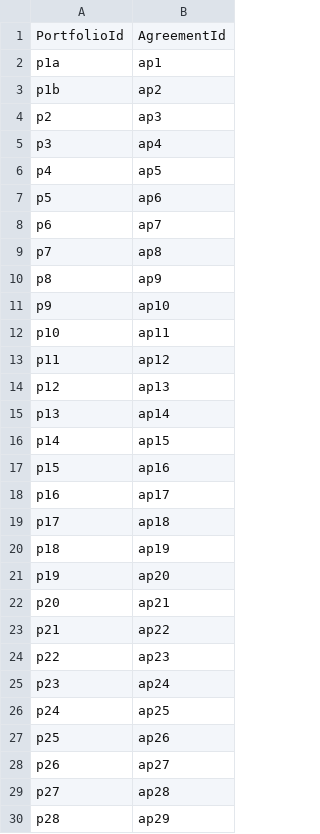
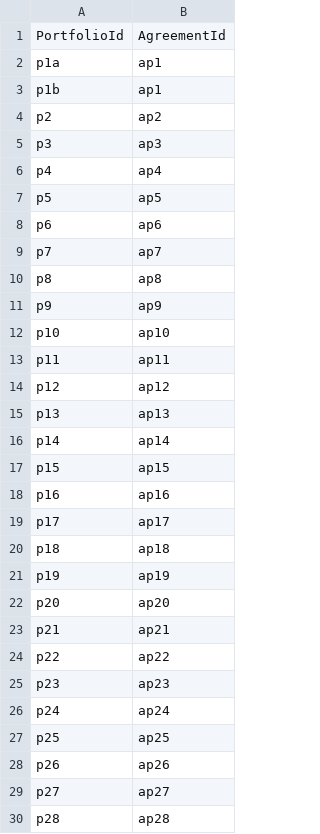
Before and after one commit to AcuoFS/acuo-data, a CSV file: graph-data/clients/Palo/csv/portfolios.csv, drawn as a sheet; only a part is shown; the diff covers the shown part only.

Commit message:
OW-733 fixed agreementIds in portfolio csv

```diff
--- a/graph-data/clients/Palo/csv/portfolios.csv
+++ b/graph-data/clients/Palo/csv/portfolios.csv
@@ -2,29 +2,29 @@ PortfolioId,AgreementId
 p1a,ap1
-p1b,ap2
-p2,ap3
-p3,ap4
-p4,ap5
-p5,ap6
-p6,ap7
-p7,ap8
-p8,ap9
-p9,ap10
-p10,ap11
-p11,ap12
-p12,ap13
-p13,ap14
-p14,ap15
-p15,ap16
-p16,ap17
-p17,ap18
-p18,ap19
-p19,ap20
-p20,ap21
-p21,ap22
-p22,ap23
-p23,ap24
-p24,ap25
-p25,ap26
-p26,ap27
-p27,ap28
-p28,ap29
+p1b,ap1
+p2,ap2
+p3,ap3
+p4,ap4
+p5,ap5
+p6,ap6
+p7,ap7
+p8,ap8
+p9,ap9
+p10,ap10
+p11,ap11
+p12,ap12
+p13,ap13
+p14,ap14
+p15,ap15
+p16,ap16
+p17,ap17
+p18,ap18
+p19,ap19
+p20,ap20
+p21,ap21
+p22,ap22
+p23,ap23
+p24,ap24
+p25,ap25
+p26,ap26
+p27,ap27
+p28,ap28
```
Also changed, not shown: 18 edited cells elsewhere in this file.
